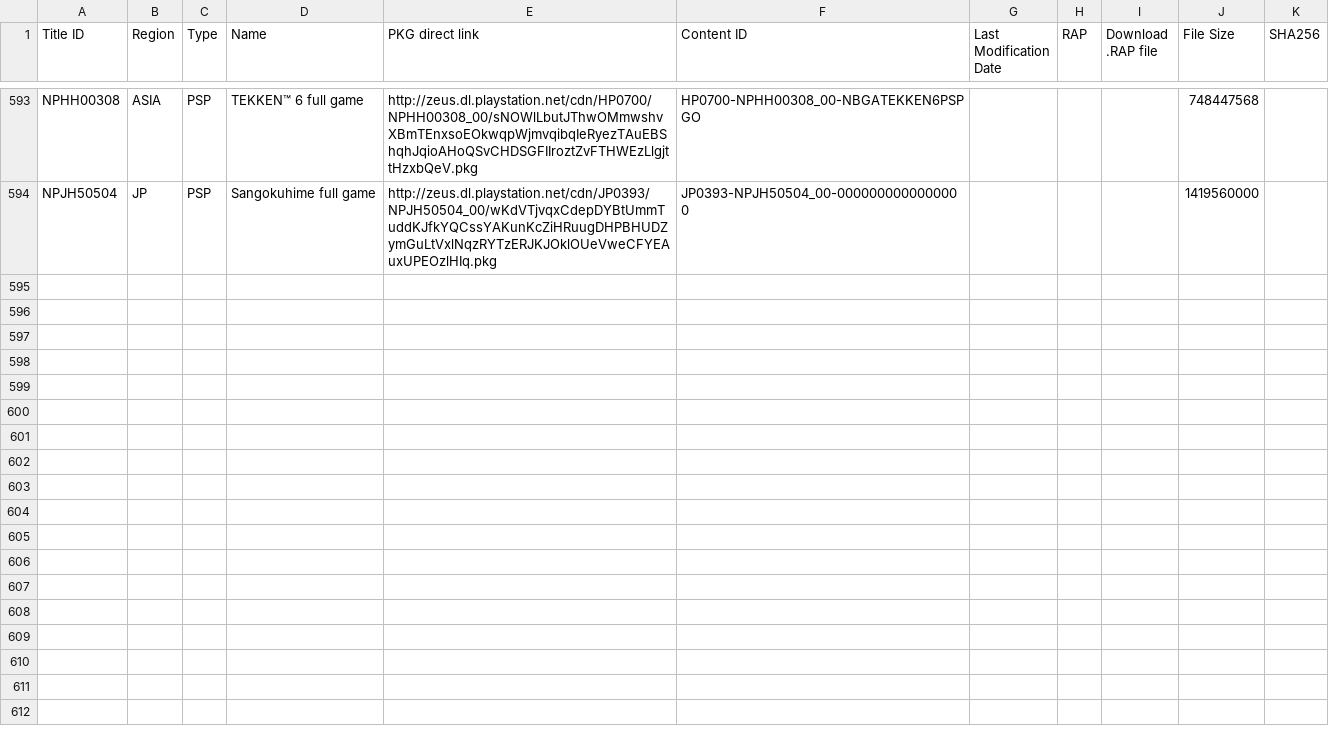
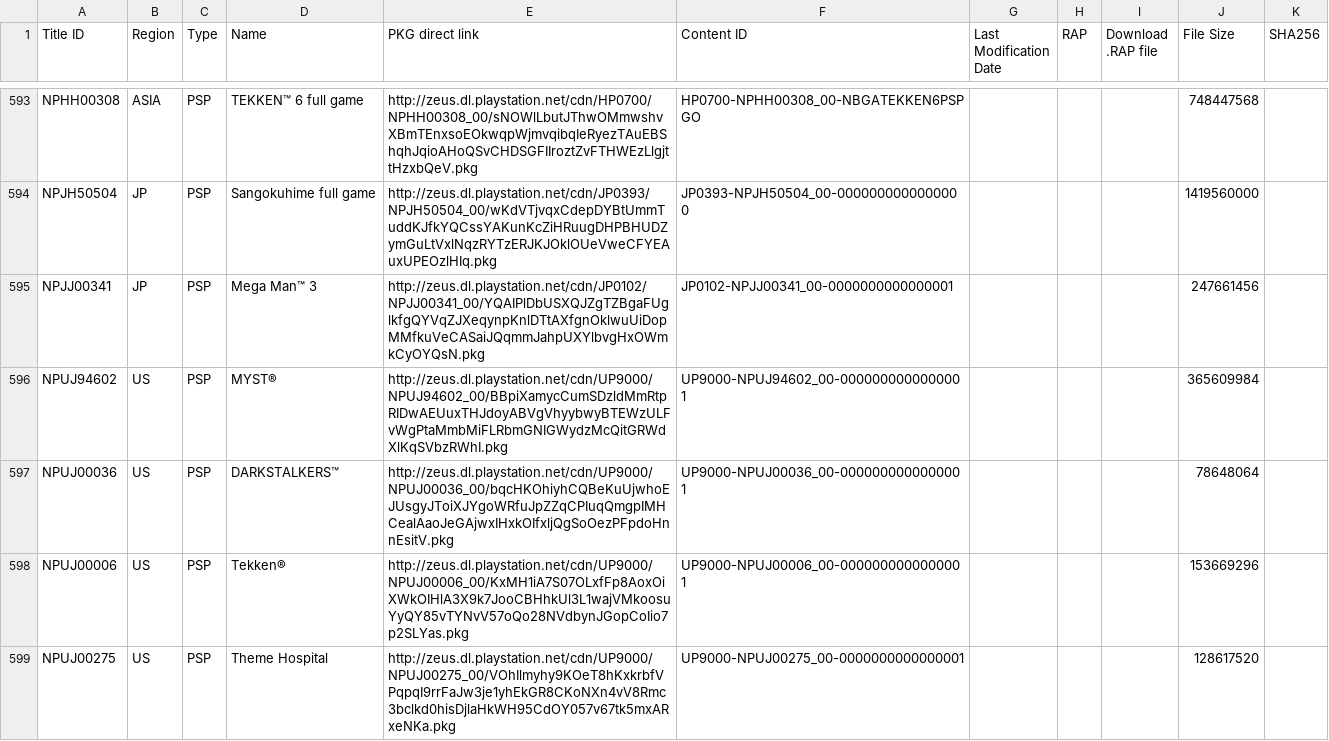
Before and after one commit to 1jtp8sobiu/1jtp8sobiu.github.io, a TSV file: tsv/PENDING-PSP_GAMES.tsv, drawn as a sheet; only a part is shown, gaps mark what is left out; the diff covers the shown part only.

Commit message:
PENDING-PSP_GAMES 20210426_070501

```diff
--- a/tsv/PENDING-PSP_GAMES.tsv
+++ b/tsv/PENDING-PSP_GAMES.tsv
@@ -594 +594,6 @@ NPHH00308	ASIA	PSP	TEKKEN™ 6 full game	http://zeus.dl.playstation.net/cdn/HP07
 NPJH50504	JP	PSP	Sangokuhime full game	http://zeus.dl.playstation.net/cdn/JP0393/NPJH50504_00/wKdVTjvqxCdepDYBtUmmTuddKJfkYQCssYAKunKcZiHRuugDHPBHUDZymGuLtVxlNqzRYTzERJKJOklOUeVweCFYEAuxUPEOzlHIq.pkg	JP0393-NPJH50504_00-0000000000000000				1419560000	
+NPJJ00341	JP	PSP	Mega Man™ 3	http://zeus.dl.playstation.net/cdn/JP0102/NPJJ00341_00/YQAIPlDbUSXQJZgTZBgaFUglkfgQYVqZJXeqynpKnlDTtAXfgnOklwuUiDopMMfkuVeCASaiJQqmmJahpUXYlbvgHxOWmkCyOYQsN.pkg	JP0102-NPJJ00341_00-0000000000000001				247661456	
+NPUJ94602	US	PSP	MYST®	http://zeus.dl.playstation.net/cdn/UP9000/NPUJ94602_00/BBpiXamycCumSDzldMmRtpRIDwAEUuxTHJdoyABVgVhyybwyBTEWzULFvWgPtaMmbMiFLRbmGNIGWydzMcQitGRWdXlKqSVbzRWhI.pkg	UP9000-NPUJ94602_00-0000000000000001				365609984	
+NPUJ00036	US	PSP	DARKSTALKERS™	http://zeus.dl.playstation.net/cdn/UP9000/NPUJ00036_00/bqcHKOhiyhCQBeKuUjwhoEJUsgyJToiXJYgoWRfuJpZZqCPIuqQmgpIMHCealAaoJeGAjwxIHxkOIfxljQgSoOezPFpdoHnnEsitV.pkg	UP9000-NPUJ00036_00-0000000000000001				78648064	
+NPUJ00006	US	PSP	Tekken®	http://zeus.dl.playstation.net/cdn/UP9000/NPUJ00006_00/KxMH1iA7S07OLxfFp8AoxOiXWkOIHlA3X9k7JooCBHhkUl3L1wajVMkoosuYyQY85vTYNvV57oQo28NVdbynJGopCoIio7p2SLYas.pkg	UP9000-NPUJ00006_00-0000000000000001				153669296	
+NPUJ00275	US	PSP	Theme Hospital	http://zeus.dl.playstation.net/cdn/UP9000/NPUJ00275_00/VOhIlmyhy9KOeT8hKxkrbfVPqpqI9rrFaJw3je1yhEkGR8CKoNXn4vV8Rmc3bclkd0hisDjlaHkWH95CdOY057v67tk5mxARxeNKa.pkg	UP9000-NPUJ00275_00-0000000000000001				128617520	
```
Also changed, not shown: 15 added rows elsewhere in this file.
